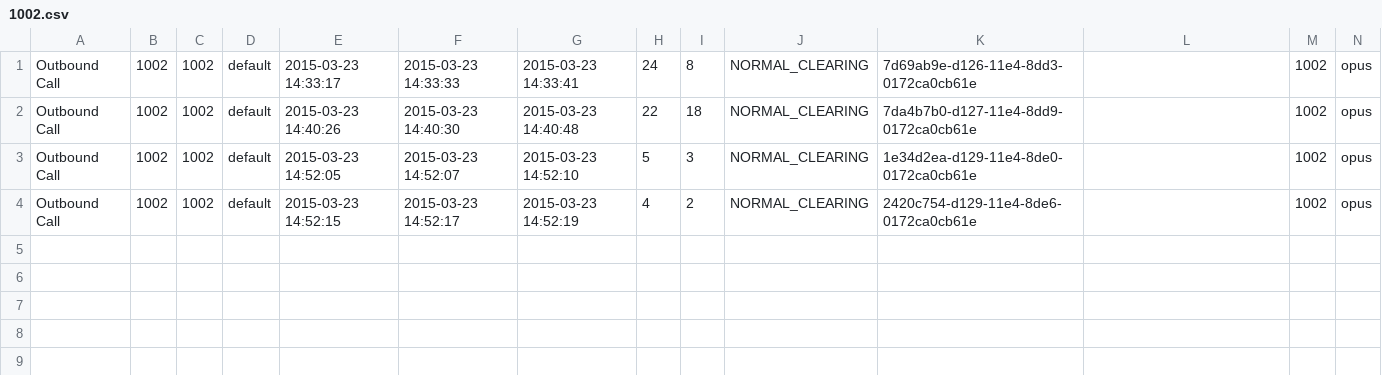
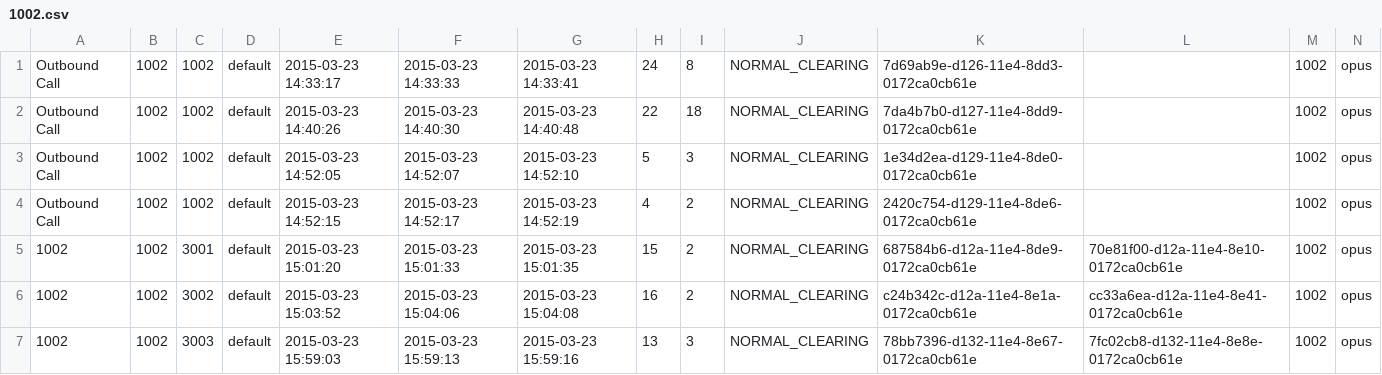
Before and after one commit to csrgxtu/freeswitch, a CSV file: bin/freeswitch-1.4.17/log/cdr-csv/1002.csv, drawn as a sheet; only a part is shown; rows hold the shown columns only; the diff names each change by its address in the sheet, - before the commit and + after, or states it on an @@ line.

```diff
--- a/bin/freeswitch-1.4.17/log/cdr-csv/1002.csv
+++ b/bin/freeswitch-1.4.17/log/cdr-csv/1002.csv
+row 5: 1002 | 1002 | 3001 | default | 2015-03-23 15:01:20 | 2015-03-23 15:01:33 | 2015-03-23 15:01:35 | 15 | 2 | NORMAL_CLEARING | 687584b6-d12a-11e4-8de9-0172ca0cb61e | 70e81f00-d12a-11e4-8e10-0172ca0cb61e | 1002 | opus
+row 6: 1002 | 1002 | 3002 | default | 2015-03-23 15:03:52 | 2015-03-23 15:04:06 | 2015-03-23 15:04:08 | 16 | 2 | NORMAL_CLEARING | c24b342c-d12a-11e4-8e1a-0172ca0cb61e | cc33a6ea-d12a-11e4-8e41-0172ca0cb61e | 1002 | opus
+row 7: 1002 | 1002 | 3003 | default | 2015-03-23 15:59:03 | 2015-03-23 15:59:13 | 2015-03-23 15:59:16 | 13 | 3 | NORMAL_CLEARING | 78bb7396-d132-11e4-8e67-0172ca0cb61e | 7fc02cb8-d132-11e4-8e8e-0172ca0cb61e | 1002 | opus
```
Also changed, not shown: bin/freeswitch-1.4.17/log/cdr-csv/Master.csv, 4 other files.
